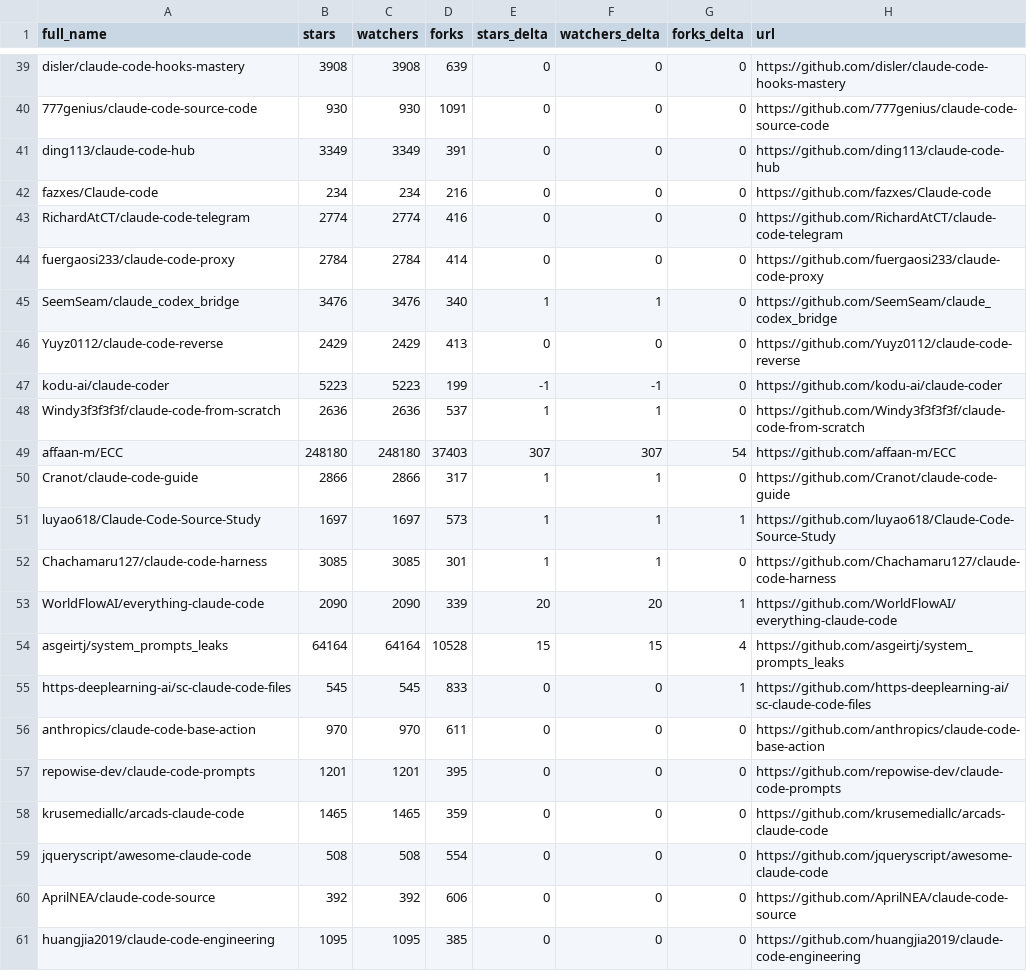
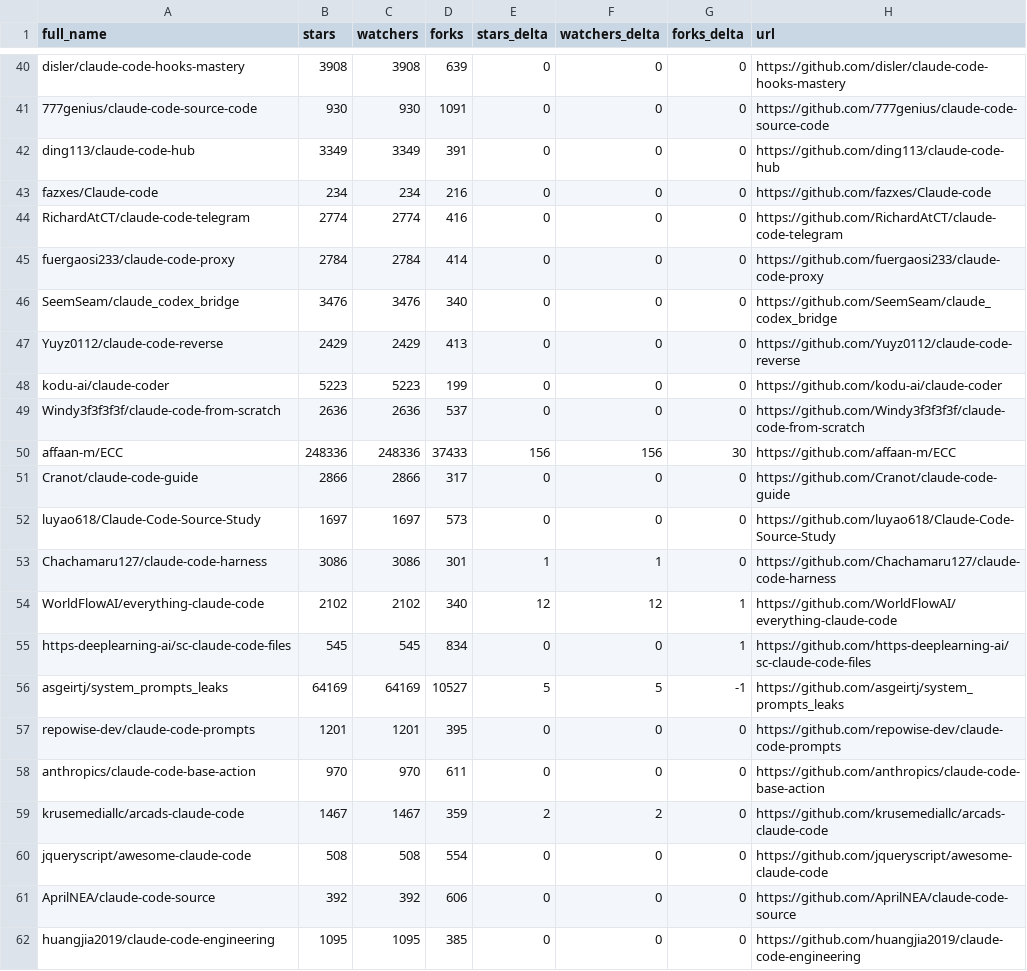
Before and after one commit to CrazyForks/awesome-claude-code, a CSV file: data/repo-ticker.csv, drawn as a sheet; only a part is shown, gaps mark what is left out; the diff covers the shown part only.

```diff
--- a/data/repo-ticker.csv
+++ b/data/repo-ticker.csv
@@ -44,16 +45,16 @@ RichardAtCT/claude-code-telegram,2774,2774,416,0,0,0,https://github.com/RichardA
 fuergaosi233/claude-code-proxy,2784,2784,414,0,0,0,https://github.com/fuergaosi233/claude-code-proxy
-SeemSeam/claude_codex_bridge,3476,3476,340,1,1,0,https://github.com/SeemSeam/claude_codex_bridge
+SeemSeam/claude_codex_bridge,3476,3476,340,0,0,0,https://github.com/SeemSeam/claude_codex_bridge
 Yuyz0112/claude-code-reverse,2429,2429,413,0,0,0,https://github.com/Yuyz0112/claude-code-reverse
-kodu-ai/claude-coder,5223,5223,199,-1,-1,0,https://github.com/kodu-ai/claude-coder
-Windy3f3f3f3f/claude-code-from-scratch,2636,2636,537,1,1,0,https://github.com/Windy3f3f3f3f/claude-code-from-scratch
-affaan-m/ECC,248180,248180,37403,307,307,54,https://github.com/affaan-m/ECC
-Cranot/claude-code-guide,2866,2866,317,1,1,0,https://github.com/Cranot/claude-code-guide
-luyao618/Claude-Code-Source-Study,1697,1697,573,1,1,1,https://github.com/luyao618/Claude-Code-Source-Study
-Chachamaru127/claude-code-harness,3085,3085,301,1,1,0,https://github.com/Chachamaru127/claude-code-harness
-WorldFlowAI/everything-claude-code,2090,2090,339,20,20,1,https://github.com/WorldFlowAI/everything-claude-code
-asgeirtj/system_prompts_leaks,64164,64164,10528,15,15,4,https://github.com/asgeirtj/system_prompts_leaks
-https-deeplearning-ai/sc-claude-code-files,545,545,833,0,0,1,https://github.com/https-deeplearning-ai/sc-claude-code-files
+kodu-ai/claude-coder,5223,5223,199,0,0,0,https://github.com/kodu-ai/claude-coder
+Windy3f3f3f3f/claude-code-from-scratch,2636,2636,537,0,0,0,https://github.com/Windy3f3f3f3f/claude-code-from-scratch
+affaan-m/ECC,248336,248336,37433,156,156,30,https://github.com/affaan-m/ECC
+Cranot/claude-code-guide,2866,2866,317,0,0,0,https://github.com/Cranot/claude-code-guide
+luyao618/Claude-Code-Source-Study,1697,1697,573,0,0,0,https://github.com/luyao618/Claude-Code-Source-Study
+Chachamaru127/claude-code-harness,3086,3086,301,1,1,0,https://github.com/Chachamaru127/claude-code-harness
+WorldFlowAI/everything-claude-code,2102,2102,340,12,12,1,https://github.com/WorldFlowAI/everything-claude-code
+https-deeplearning-ai/sc-claude-code-files,545,545,834,0,0,1,https://github.com/https-deeplearning-ai/sc-claude-code-files
+asgeirtj/system_prompts_leaks,64169,64169,10527,5,5,-1,https://github.com/asgeirtj/system_prompts_leaks
+repowise-dev/claude-code-prompts,1201,1201,395,0,0,0,https://github.com/repowise-dev/claude-code-prompts
 anthropics/claude-code-base-action,970,970,611,0,0,0,https://github.com/anthropics/claude-code-base-action
-repowise-dev/claude-code-prompts,1201,1201,395,0,0,0,https://github.com/repowise-dev/claude-code-prompts
-krusemediallc/arcads-claude-code,1465,1465,359,0,0,0,https://github.com/krusemediallc/arcads-claude-code
+krusemediallc/arcads-claude-code,1467,1467,359,2,2,0,https://github.com/krusemediallc/arcads-claude-code
 jqueryscript/awesome-claude-code,508,508,554,0,0,0,https://github.com/jqueryscript/awesome-claude-code
```
Also changed, not shown: 3 added rows, 2 removed rows, 2 moved rows and 108 edited cells elsewhere in this file, 4 other files.
